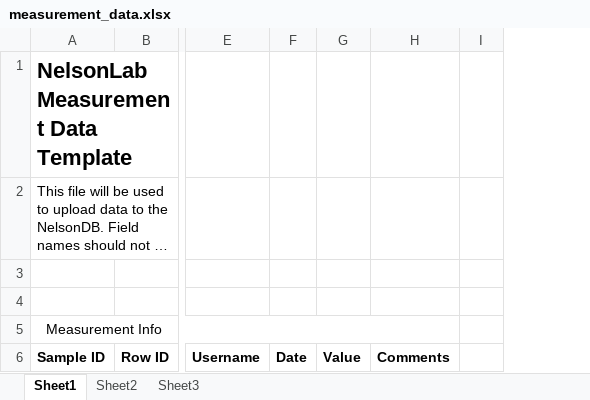
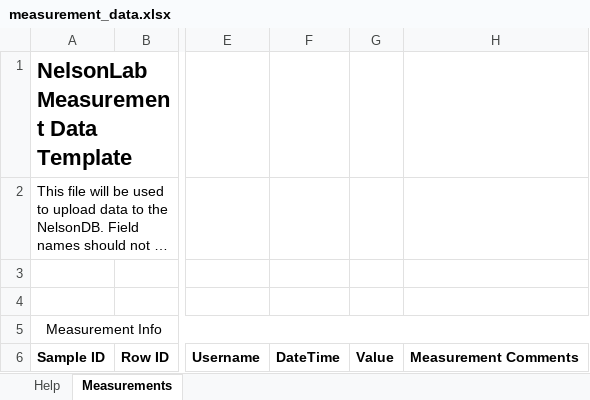
Before and after one commit to slin63/django_NelsonDB, an Excel workbook: media/measurement_data.xlsx, sheet Measurements, drawn as a sheet; only a part is shown, gaps mark what is left out; long unchanged cells end in …; values as stored, in another font and other column widths than the file's, no borders; removed rows and columns are numbered as before the commit, all else as after; the diff names each change by its address in the sheet, - before the commit and + after, or states it on an @@ line.

```diff
--- a/media/measurement_data.xlsx (sheet Measurements)
+++ b/media/measurement_data.xlsx (sheet Measurements)
-sheet tab: Sheet1
+sheet tab: Measurements
-sheet tab: Sheet3
+sheet tab: Help
-sheet tab: Sheet2
@@ sheet tab order changed: Help | Measurements @@
-column F, row 6: Date
+column F, row 6: DateTime
-column H, row 6: Comments
-column I, empty
+column H, row 6: Measurement Comments
```
Also changed, not shown: sheet Help, media/plant_data.xlsx, media/row_data.xlsx, 4 other files.
